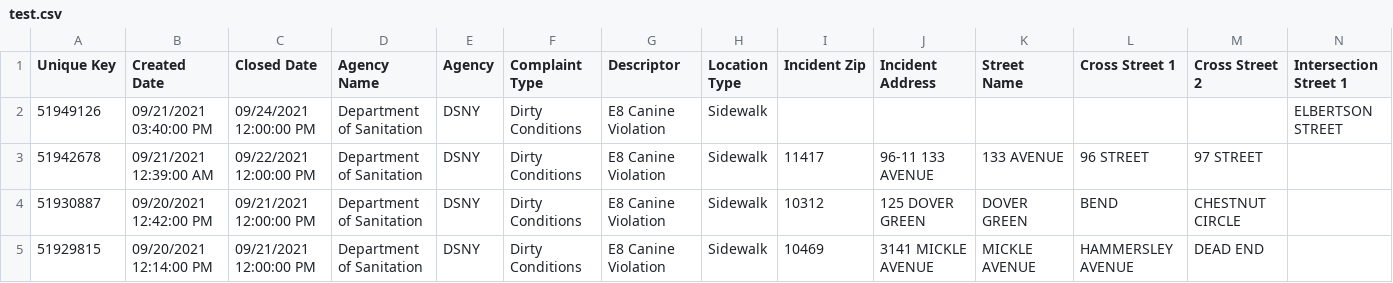
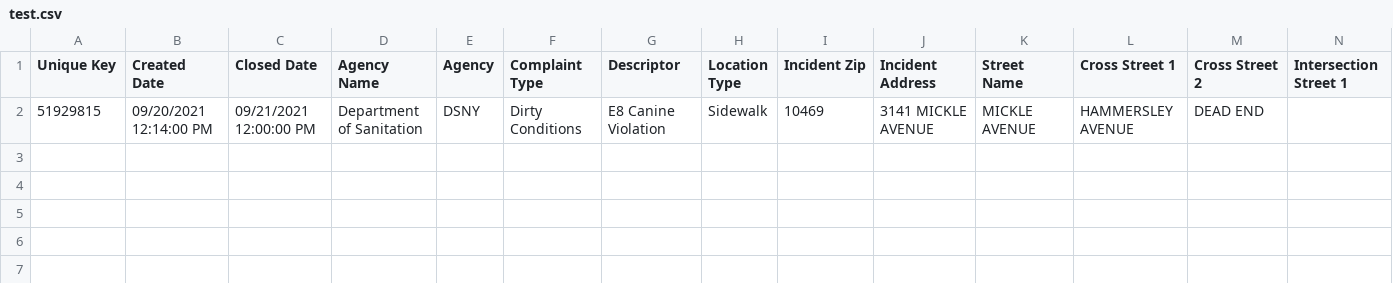
Before and after one commit to zacharyl79/scoop_the_poop, a CSV file: documents/test.csv, drawn as a sheet; only a part is shown; rows hold the shown columns only; the diff names each change by its address in the sheet, - before the commit and + after, or states it on an @@ line.

```diff
--- a/documents/test.csv
+++ b/documents/test.csv
-row 2: 51949126 | 09/21/2021 03:40:00 PM | 09/24/2021 12:00:00 PM | Department of Sanitation | DSNY | Dirty Conditions | E8 Canine Violation | Sidewalk |  |  |  |  |  | ELBERTSON STREET
-row 3: 51942678 | 09/21/2021 12:39:00 AM | 09/22/2021 12:00:00 PM | Department of Sanitation | DSNY | Dirty Conditions | E8 Canine Violation | Sidewalk | 11417 | 96-11 133 AVENUE | 133 AVENUE | 96 STREET | 97 STREET
-row 4: 51930887 | 09/20/2021 12:42:00 PM | 09/21/2021 12:00:00 PM | Department of Sanitation | DSNY | Dirty Conditions | E8 Canine Violation | Sidewalk | 10312 | 125 DOVER GREEN | DOVER GREEN | BEND | CHESTNUT CIRCLE
```
Also changed, not shown: 19 other files.
